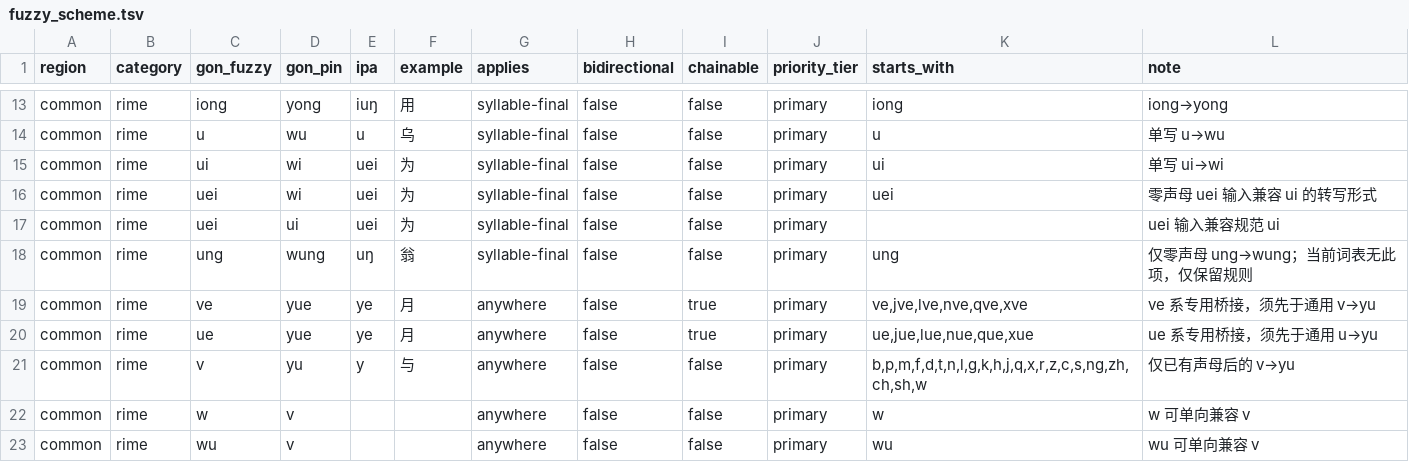
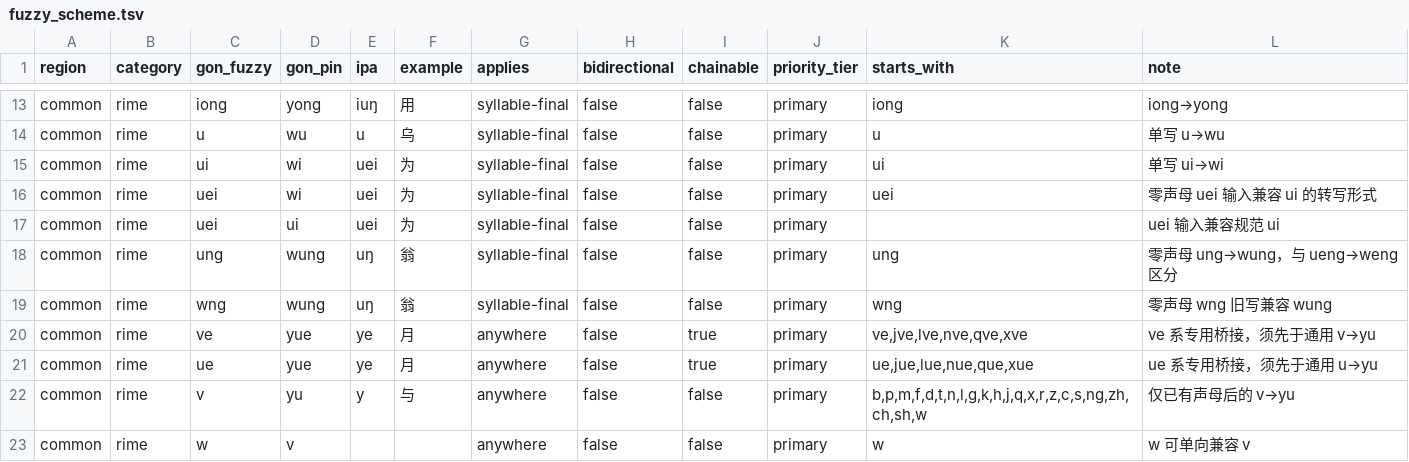
Before and after one commit to BrianIZKom1911/GonnyuGeneralIME, a TSV file: resources/fuzzy_scheme.tsv, drawn as a sheet; only a part is shown, gaps mark what is left out; the shorter side is filled out with more unchanged rows.

```diff
--- a/resources/fuzzy_scheme.tsv
+++ b/resources/fuzzy_scheme.tsv
@@ -17,3 +17,4 @@ common	rime	uei	wi	uei	为	syllable-final	false	false	primary	uei	零声母 uei
 common	rime	uei	ui	uei	为	syllable-final	false	false	primary		uei 输入兼容规范 ui
-common	rime	ung	wung	uŋ	翁	syllable-final	false	false	primary	ung	仅零声母 ung→wung；当前词表无此项，仅保留规则
+common	rime	ung	wung	uŋ	翁	syllable-final	false	false	primary	ung	零声母 ung→wung，与 ueng→weng 区分
+common	rime	wng	wung	uŋ	翁	syllable-final	false	false	primary	wng	零声母 wng 旧写兼容 wung
 common	rime	ve	yue	ye	月	anywhere	false	true	primary	ve,jve,lve,nve,qve,xve	ve 系专用桥接，须先于通用 v→yu
```
Also changed, not shown: resources/regions/songau/dictionaries/chars.tsv, resources/regions/tiqien/dictionaries/chars.tsv, 9 other files.
